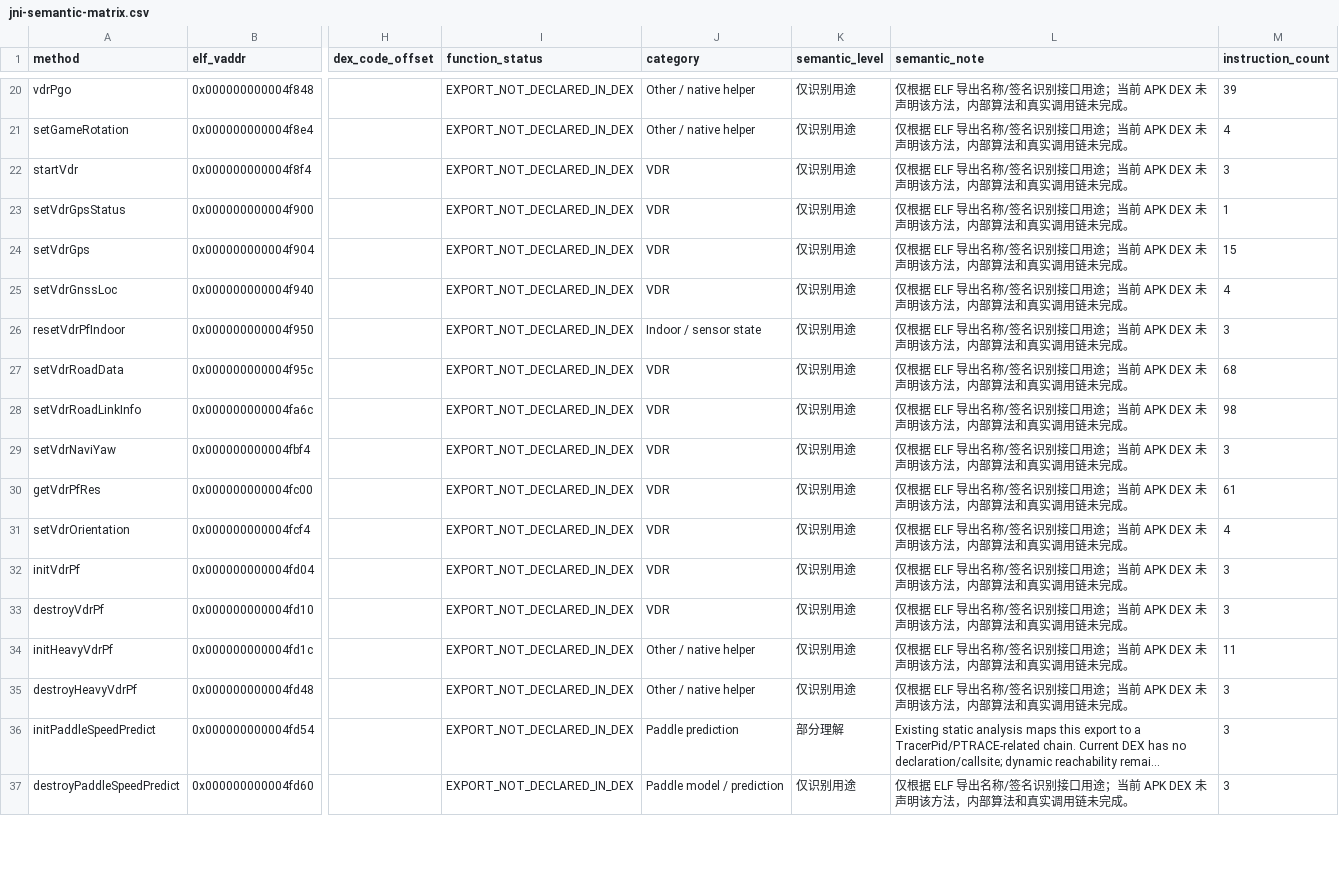
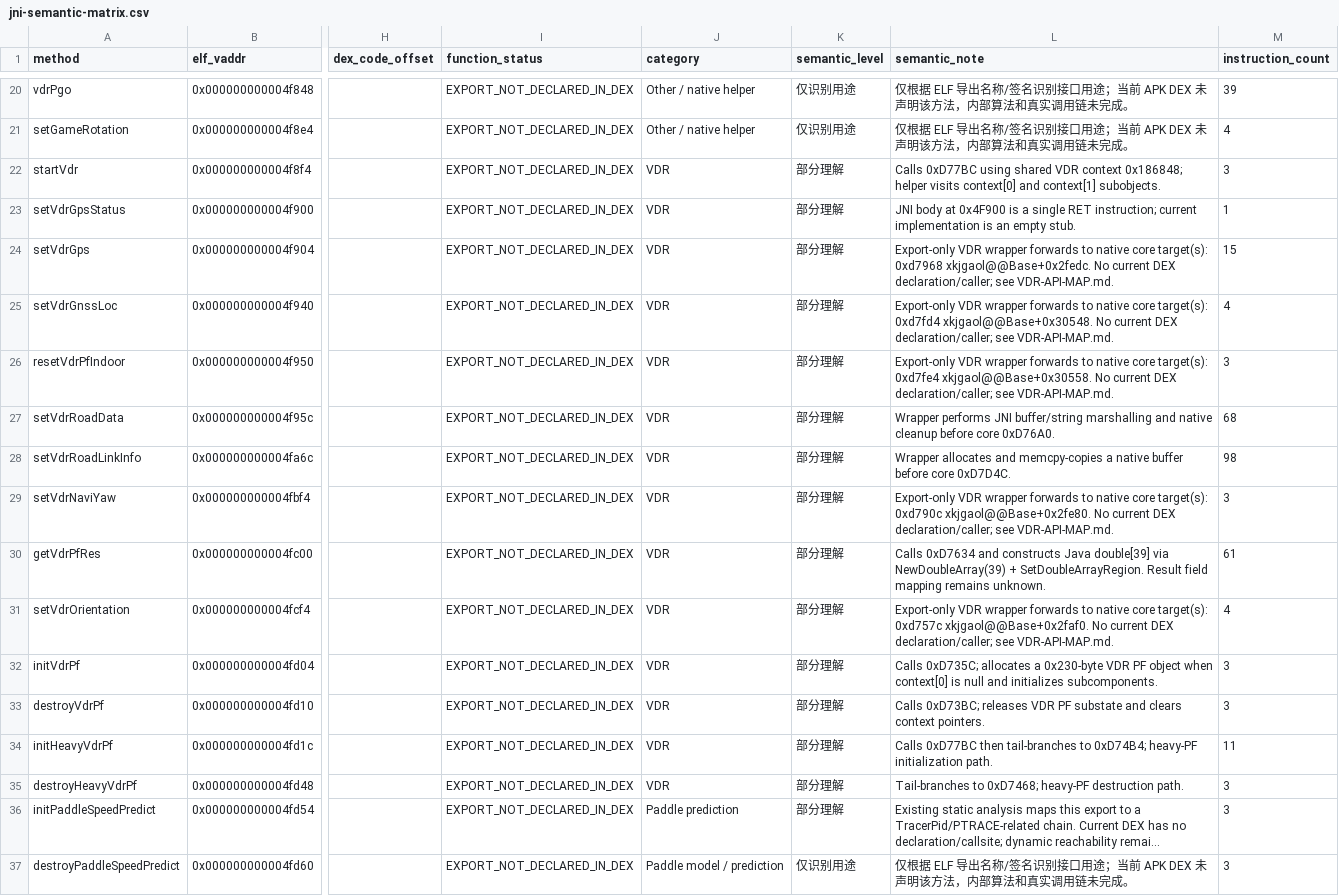
Before and after one commit to Fuck-GH-Admin/FUCKSystemHelper, a CSV file: analysis/malware/workstreams/01-libindoor/jni-semantic-matrix.csv, drawn as a sheet; only a part is shown, gaps mark what is left out; long unchanged cells end in …; the diff covers the shown part only; the diff names each change by its address in the sheet, - before the commit and + after, or states it on an @@ line.

Commit message:
audit(libindoor): map VDR export-only JNI cluster

```diff
--- a/analysis/malware/workstreams/01-libindoor/jni-semantic-matrix.csv
+++ b/analysis/malware/workstreams/01-libindoor/jni-semantic-matrix.csv
-K22:K35 (semantic_level): 仅识别用途
+K22:K35 (semantic_level): 部分理解
-L22 (semantic_note): 仅根据 ELF 导出名称/签名识别接口用途；当前 APK DEX 未声明该方法，内部算法和真实调用链未完成。
+L22 (semantic_note): Calls 0xD77BC using shared VDR context 0x186848; helper visits context[0] and context[1] subobjects.
-L23 (semantic_note): 仅根据 ELF 导出名称/签名识别接口用途；当前 APK DEX 未声明该方法，内部算法和真实调用链未完成。
+L23 (semantic_note): JNI body at 0x4F900 is a single RET instruction; current implementation is an empty stub.
-L24 (semantic_note): 仅根据 ELF 导出名称/签名识别接口用途；当前 APK DEX 未声明该方法，内部算法和真实调用链未完成。
+L24 (semantic_note): Export-only VDR wrapper forwards to native core target(s): 0xd7968 xkjgaol@@Base+0x2fedc. No current DEX declaration/caller; see VDR-API-MAP.md.
-L25 (semantic_note): 仅根据 ELF 导出名称/签名识别接口用途；当前 APK DEX 未声明该方法，内部算法和真实调用链未完成。
+L25 (semantic_note): Export-only VDR wrapper forwards to native core target(s): 0xd7fd4 xkjgaol@@Base+0x30548. No current DEX declaration/caller; see VDR-API-MAP.md.
-J26 (category): Indoor / sensor state
+J26 (category): VDR
-L26 (semantic_note): 仅根据 ELF 导出名称/签名识别接口用途；当前 APK DEX 未声明该方法，内部算法和真实调用链未完成。
+L26 (semantic_note): Export-only VDR wrapper forwards to native core target(s): 0xd7fe4 xkjgaol@@Base+0x30558. No current DEX declaration/caller; see VDR-API-MAP.md.
-L27 (semantic_note): 仅根据 ELF 导出名称/签名识别接口用途；当前 APK DEX 未声明该方法，内部算法和真实调用链未完成。
+L27 (semantic_note): Wrapper performs JNI buffer/string marshalling and native cleanup before core 0xD76A0.
-L28 (semantic_note): 仅根据 ELF 导出名称/签名识别接口用途；当前 APK DEX 未声明该方法，内部算法和真实调用链未完成。
+L28 (semantic_note): Wrapper allocates and memcpy-copies a native buffer before core 0xD7D4C.
-L29 (semantic_note): 仅根据 ELF 导出名称/签名识别接口用途；当前 APK DEX 未声明该方法，内部算法和真实调用链未完成。
+L29 (semantic_note): Export-only VDR wrapper forwards to native core target(s): 0xd790c xkjgaol@@Base+0x2fe80. No current DEX declaration/caller; see VDR-API-MAP.md.
-L30 (semantic_note): 仅根据 ELF 导出名称/签名识别接口用途；当前 APK DEX 未声明该方法，内部算法和真实调用链未完成。
+L30 (semantic_note): Calls 0xD7634 and constructs Java double[39] via NewDoubleArray(39) + SetDoubleArrayRegion. Result field mapping remains unknown.
-L31 (semantic_note): 仅根据 ELF 导出名称/签名识别接口用途；当前 APK DEX 未声明该方法，内部算法和真实调用链未完成。
+L31 (semantic_note): Export-only VDR wrapper forwards to native core target(s): 0xd757c xkjgaol@@Base+0x2faf0. No current DEX declaration/caller; see VDR-API-MAP.md.
-L32 (semantic_note): 仅根据 ELF 导出名称/签名识别接口用途；当前 APK DEX 未声明该方法，内部算法和真实调用链未完成。
+L32 (semantic_note): Calls 0xD735C; allocates a 0x230-byte VDR PF object when context[0] is null and initializes subcomponents.
-L33 (semantic_note): 仅根据 ELF 导出名称/签名识别接口用途；当前 APK DEX 未声明该方法，内部算法和真实调用链未完成。
+L33 (semantic_note): Calls 0xD73BC; releases VDR PF substate and clears context pointers.
-J34:J35 (category): Other / native helper
+J34:J35 (category): VDR
-L34 (semantic_note): 仅根据 ELF 导出名称/签名识别接口用途；当前 APK DEX 未声明该方法，内部算法和真实调用链未完成。
+L34 (semantic_note): Calls 0xD77BC then tail-branches to 0xD74B4; heavy-PF initialization path.
-L35 (semantic_note): 仅根据 ELF 导出名称/签名识别接口用途；当前 APK DEX 未声明该方法，内部算法和真实调用链未完成。
+L35 (semantic_note): Tail-branches to 0xD7468; heavy-PF destruction path.
```
Also changed, not shown: 31 edited cells elsewhere in this file, 5 other files.
